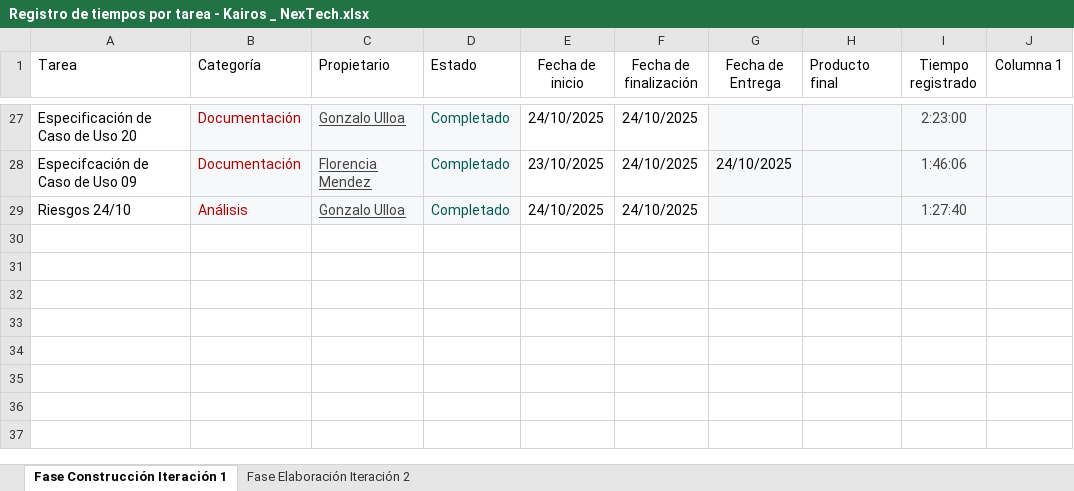
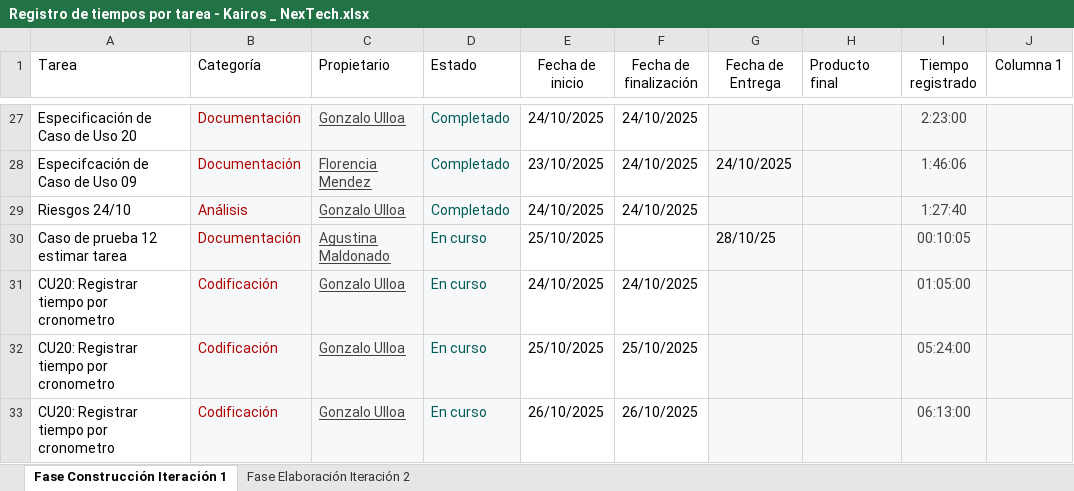
Before and after one commit to uarg-unpa/Kairos, an Excel workbook: Registro de tiempos por tarea - Kairos _ NexTech.xlsx, sheet Fase Construcción Iteración 1, drawn as a sheet; only a part is shown, gaps mark what is left out; values as stored, in another font and other column widths than the file's, no borders; charts and pictures and table styles not drawn; the diff names each change by its address in the sheet, - before the commit and + after, or states it on an @@ line.

```diff
--- a/Registro de tiempos por tarea - Kairos _ NexTech.xlsx (sheet Fase Construcción Iteración 1)
+++ b/Registro de tiempos por tarea - Kairos _ NexTech.xlsx (sheet Fase Construcción Iteración 1)
+row 30: Caso de prueba 12 estimar tarea | Documentación | Agustina Maldonado | En curso | 25/10/2025 |  | 28/10/25 |  | 00:10:05
+row 31: CU20: Registrar tiempo por cronometro | Codificación | Gonzalo Ulloa | En curso | 24/10/2025 | 24/10/2025 |  |  | 01:05:00
+row 32: CU20: Registrar tiempo por cronometro | Codificación | Gonzalo Ulloa | En curso | 25/10/2025 | 25/10/2025 |  |  | 05:24:00
+row 33: CU20: Registrar tiempo por cronometro | Codificación | Gonzalo Ulloa | En curso | 26/10/2025 | 26/10/2025 |  |  | 06:13:00
```
Also changed, not shown: Etapa Construcción - Iteración 1/Estimación 04 Caso Más Probable - Kairos - NexTech.xlsx, Etapa Construcción - Iteración 1/Estimación 04 Caso Optimista - Kairos - NexTech.xlsx, 49 other files.
